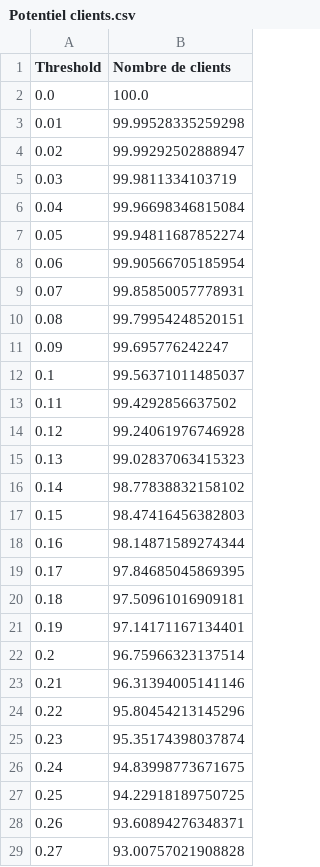
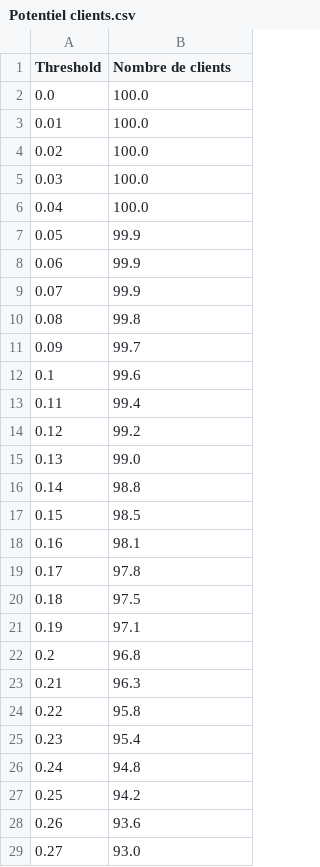
Before and after one commit to RubenHf/Scoring-model-banking, a CSV file: Potentiel clients.csv, drawn as a sheet; only a part is shown; the diff covers the shown part only.

```diff
--- a/Potentiel clients.csv
+++ b/Potentiel clients.csv
@@ -2,28 +2,28 @@ Threshold,Nombre de clients
 0.0,100.0
-0.01,99.99528335259298
-0.02,99.99292502888947
-0.03,99.9811334103719
-0.04,99.96698346815084
-0.05,99.94811687852274
-0.06,99.90566705185954
-0.07,99.85850057778931
-0.08,99.79954248520151
-0.09,99.695776242247
-0.1,99.56371011485037
-0.11,99.4292856637502
-0.12,99.24061976746928
-0.13,99.02837063415323
-0.14,98.77838832158102
-0.15,98.47416456382803
-0.16,98.14871589274344
-0.17,97.84685045869395
-0.18,97.50961016909181
-0.19,97.14171167134401
-0.2,96.75966323137514
-0.21,96.31394005141146
-0.22,95.80454213145296
-0.23,95.35174398037874
-0.24,94.83998773671675
-0.25,94.22918189750725
-0.26,93.60894276348371
-0.27,93.00757021908828
+0.01,100.0
+0.02,100.0
+0.03,100.0
+0.04,100.0
+0.05,99.9
+0.06,99.9
+0.07,99.9
+0.08,99.8
+0.09,99.7
+0.1,99.6
+0.11,99.4
+0.12,99.2
+0.13,99.0
+0.14,98.8
+0.15,98.5
+0.16,98.1
+0.17,97.8
+0.18,97.5
+0.19,97.1
+0.2,96.8
+0.21,96.3
+0.22,95.8
+0.23,95.4
+0.24,94.8
+0.25,94.2
+0.26,93.6
+0.27,93.0
```
Also changed, not shown: 72 edited cells elsewhere in this file, 3 other files.
